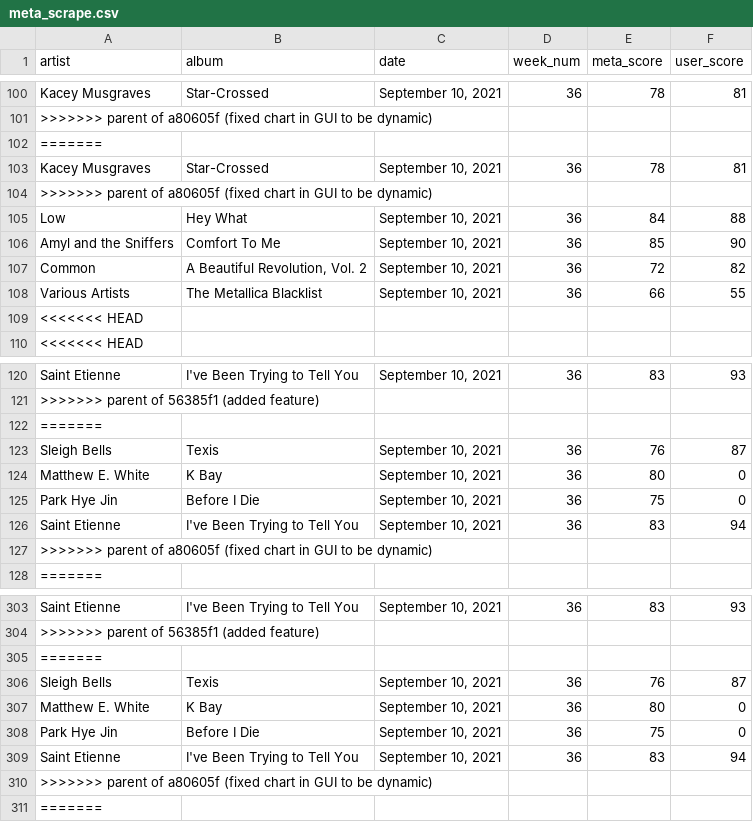
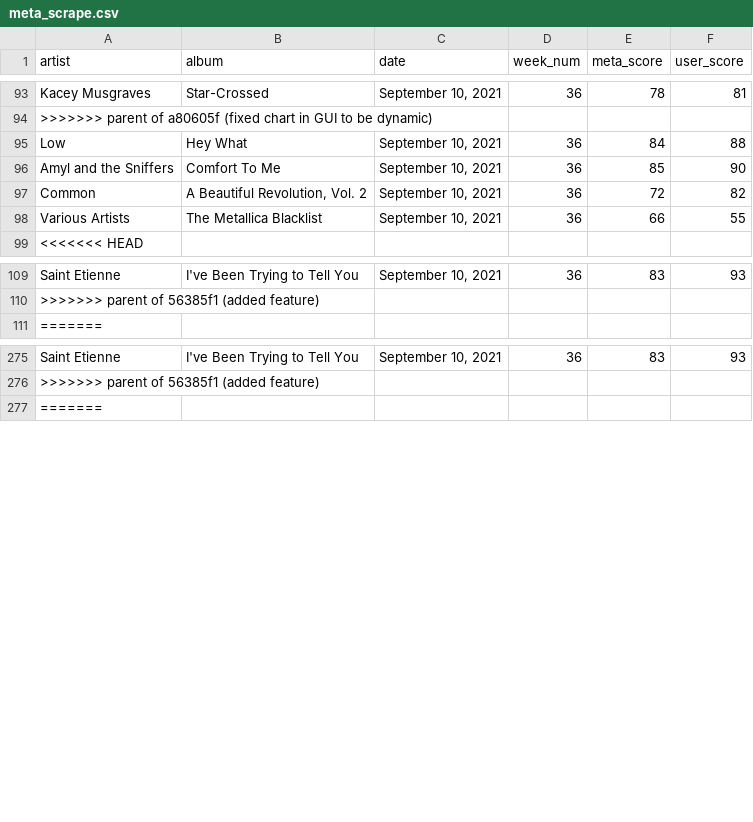
Before and after one commit to dorisep/metaPlaylist, a CSV file: data/meta_scrape.csv, drawn as a sheet; only a part is shown, gaps mark what is left out; the diff covers the shown part only.

Commit message:
Revert "revert"
This reverts commit a1bfb791c3d84465f3c7c7da15993b5b1f72d855.

```diff
--- a/data/meta_scrape.csv
+++ b/data/meta_scrape.csv
@@ -101,5 +94,2 @@ Kacey Musgraves,Star-Crossed,"September 10, 2021",36,78,81
 >>>>>>> parent of a80605f (fixed chart in GUI to be dynamic)
-=======
-Kacey Musgraves,Star-Crossed,"September 10, 2021",36,78,81
->>>>>>> parent of a80605f (fixed chart in GUI to be dynamic)
 Low,Hey What,"September 10, 2021",36,84,88
@@ -108,3 +98,2 @@ Common,"A Beautiful Revolution, Vol. 2","September 10, 2021",36,72,82
 Various Artists,The Metallica Blacklist,"September 10, 2021",36,66,55
-<<<<<<< HEAD
 <<<<<<< HEAD
@@ -121,8 +110,2 @@ Saint Etienne,I've Been Trying to Tell You,"September 10, 2021",36,83,93
 >>>>>>> parent of 56385f1 (added feature)
-=======
-Sleigh Bells,Texis,"September 10, 2021",36,76,87
-Matthew E. White,K Bay,"September 10, 2021",36,80,0
-Park Hye Jin,Before I Die,"September 10, 2021",36,75,0
-Saint Etienne,I've Been Trying to Tell You,"September 10, 2021",36,83,94
->>>>>>> parent of a80605f (fixed chart in GUI to be dynamic)
 =======
@@ -304,8 +276,2 @@ Saint Etienne,I've Been Trying to Tell You,"September 10, 2021",36,83,93
 >>>>>>> parent of 56385f1 (added feature)
-=======
-Sleigh Bells,Texis,"September 10, 2021",36,76,87
-Matthew E. White,K Bay,"September 10, 2021",36,80,0
-Park Hye Jin,Before I Die,"September 10, 2021",36,75,0
-Saint Etienne,I've Been Trying to Tell You,"September 10, 2021",36,83,94
->>>>>>> parent of a80605f (fixed chart in GUI to be dynamic)
 =======
```
Also changed, not shown: 18 removed rows elsewhere in this file.
